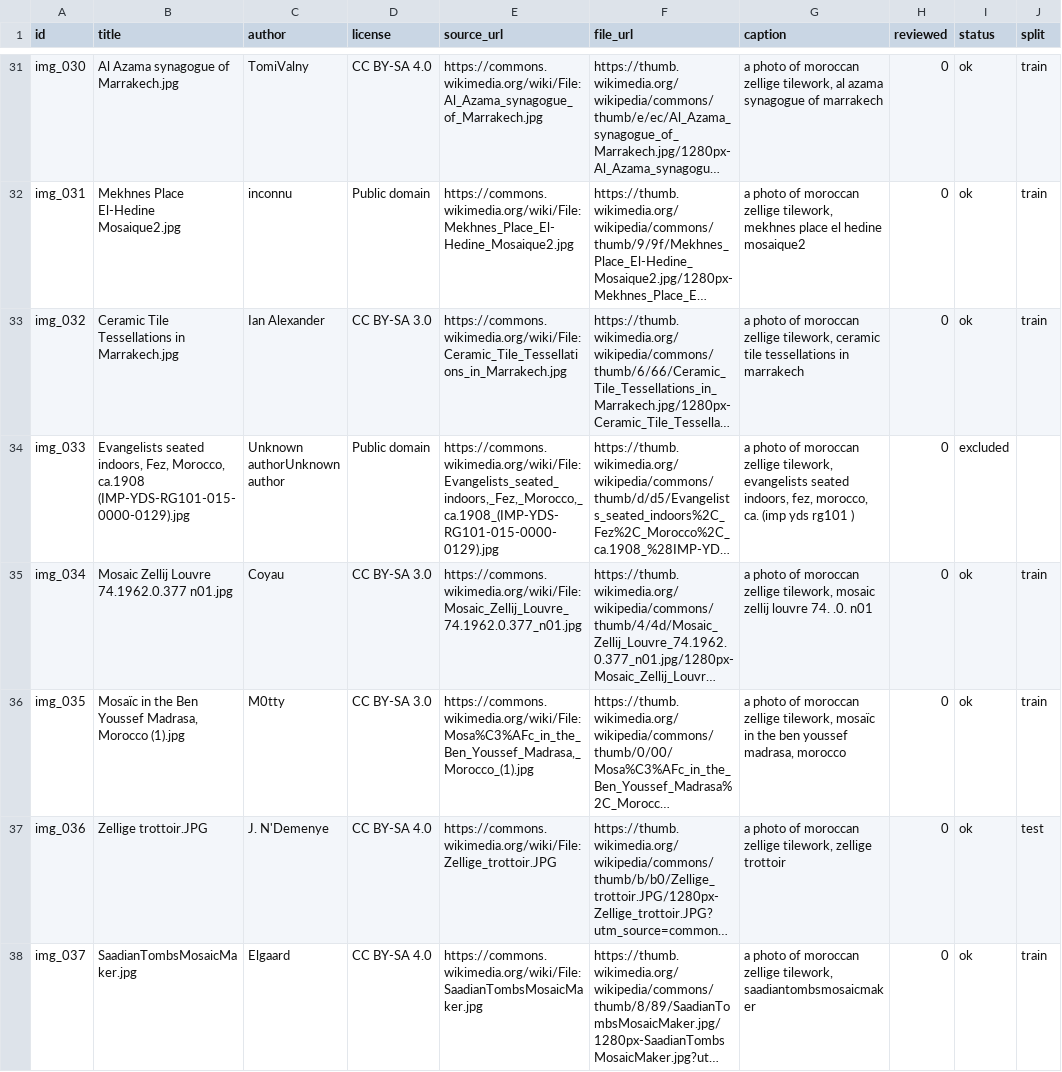
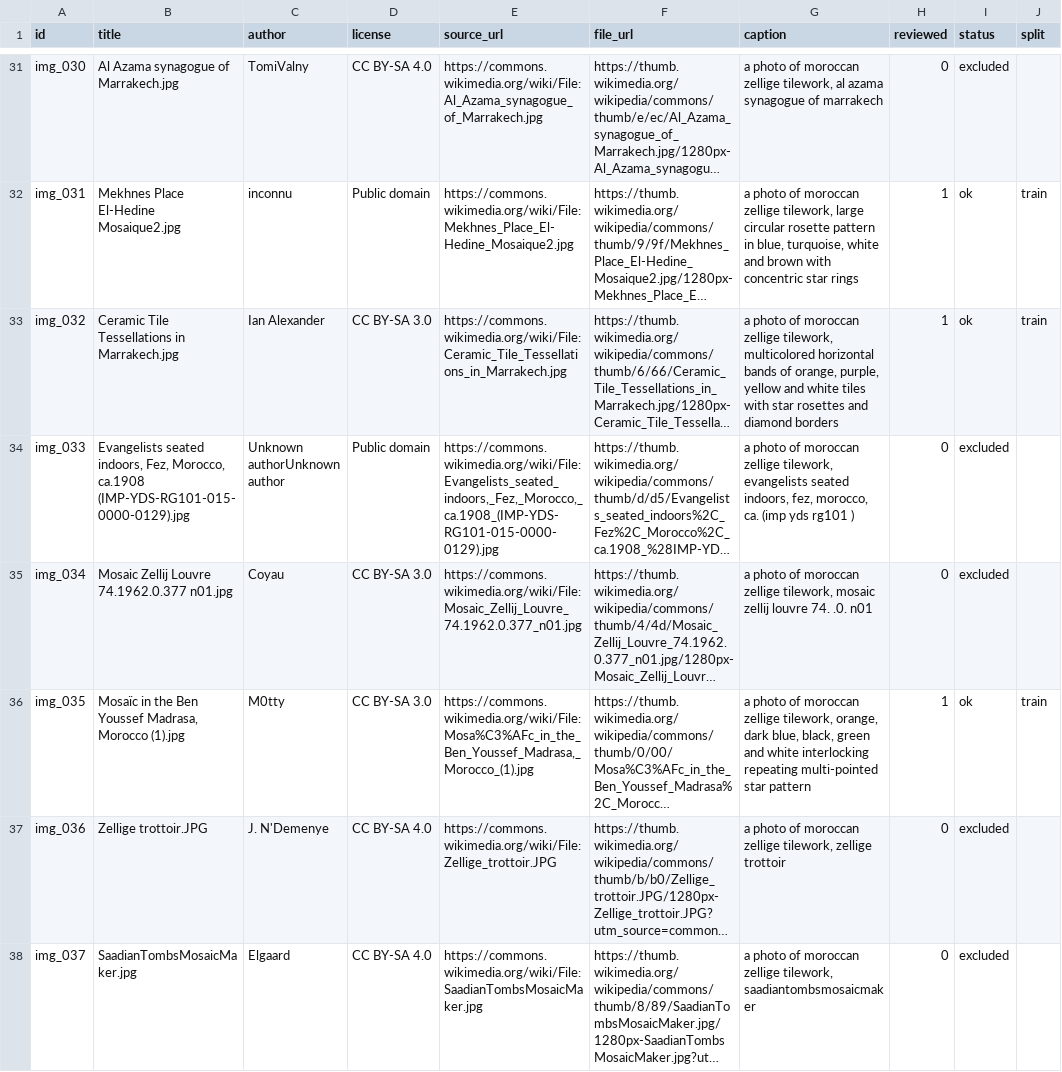
Before and after one commit to Aya-KB/lora-moroccan-ornaments, a CSV file: data/metadata.csv, drawn as a sheet; only a part is shown, gaps mark what is left out; long unchanged cells end in …; the diff covers the shown part only; the diff names each change by its address in the sheet, - before the commit and + after, or states it on an @@ line.

```diff
--- a/data/metadata.csv
+++ b/data/metadata.csv
-I31 (status): ok
+I31 (status): excluded
-J31 (split): train
+J31 (split): (empty)
-G32 (caption): …zellige tilework, mekhnes place el hedine mosaique2
+G32 (caption): …zellige tilework, large circular rosette pattern in blue, turquoise, white and brown with concentric star rings
-H32:H33 (reviewed): 0
+H32:H33 (reviewed): 1
-G33 (caption): …zellige tilework, ceramic tile tessellations in marrakech
+G33 (caption): …zellige tilework, multicolored horizontal bands of orange, purple, yellow and white tiles with star rosettes and diamond borders
-I35 (status): ok
+I35 (status): excluded
-J35 (split): train
+J35 (split): (empty)
-G36 (caption): …zellige tilework, mosaïc in the ben youssef madrasa, morocco
+G36 (caption): …zellige tilework, orange, dark blue, black, green and white interlocking repeating multi-pointed star pattern
-H36 (reviewed): 0
+H36 (reviewed): 1
-I37:I38 (status): ok
+I37:I38 (status): excluded
-J37 (split): test
+J37 (split): (empty)
-J38 (split): train
+J38 (split): (empty)
```
Also changed, not shown: 53 edited cells elsewhere in this file, 1 other file.
